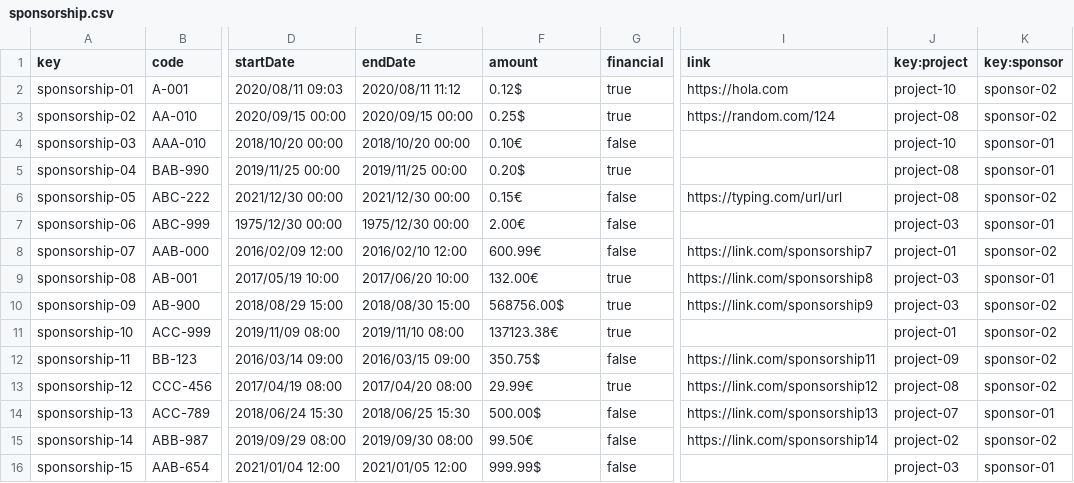
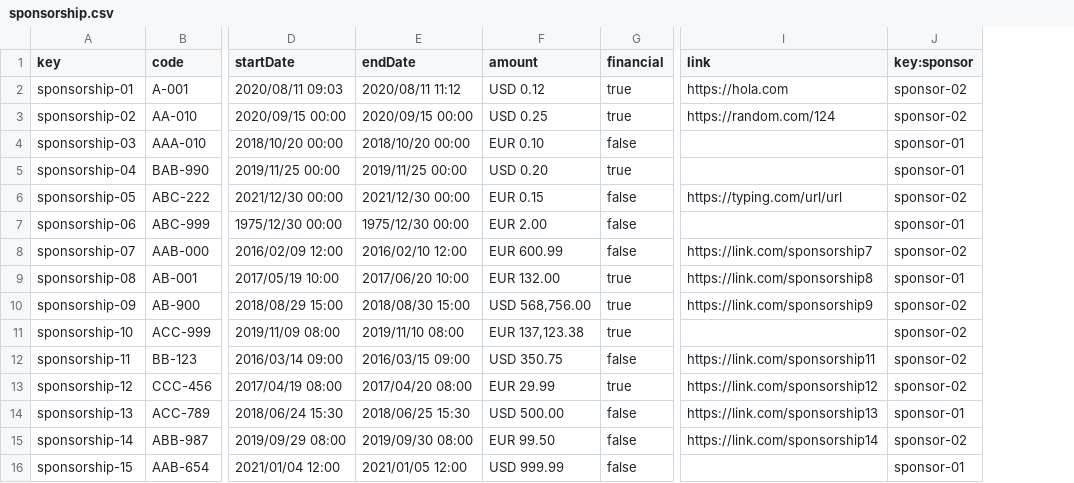
Before and after one commit to DP2-C1-011/DP2-C1.011, a CSV file: src/main/webapp/WEB-INF/resources/sample-data/sponsorship.csv, drawn as a sheet; only a part is shown, gaps mark what is left out; the diff names each change by its address in the sheet, - before the commit and + after, or states it on an @@ line.

```diff
--- a/src/main/webapp/WEB-INF/resources/sample-data/sponsorship.csv
+++ b/src/main/webapp/WEB-INF/resources/sample-data/sponsorship.csv
-column J (key:project), rows 2-16: project-10 | project-08 | project-10 | project-08 | project-08 | project-03 | project-01 | project-03 | project-03 | project-01 | project-09 | project-08 | project-07 | project-02 | project-03
-F2 (amount): 0.12$
+F2 (amount): USD 0.12
-F3 (amount): 0.25$
+F3 (amount): USD 0.25
-F4 (amount): 0.10€
+F4 (amount): EUR 0.10
-F5 (amount): 0.20$
+F5 (amount): USD 0.20
-F6 (amount): 0.15€
+F6 (amount): EUR 0.15
-F7 (amount): 2.00€
+F7 (amount): EUR 2.00
-F8 (amount): 600.99€
+F8 (amount): EUR 600.99
-F9 (amount): 132.00€
+F9 (amount): EUR 132.00
-F10 (amount): 568756.00$
+F10 (amount): USD 568,756.00
-F11 (amount): 137123.38€
+F11 (amount): EUR 137,123.38
-F12 (amount): 350.75$
+F12 (amount): USD 350.75
-F13 (amount): 29.99€
+F13 (amount): EUR 29.99
-F14 (amount): 500.00$
+F14 (amount): USD 500.00
-F15 (amount): 99.50€
+F15 (amount): EUR 99.50
-F16 (amount): 999.99$
+F16 (amount): USD 999.99
```
Also changed, not shown: src/main/webapp/WEB-INF/resources/sample-data/invoice.csv, 29 other files.
